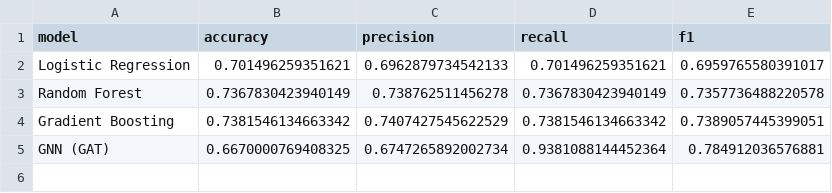
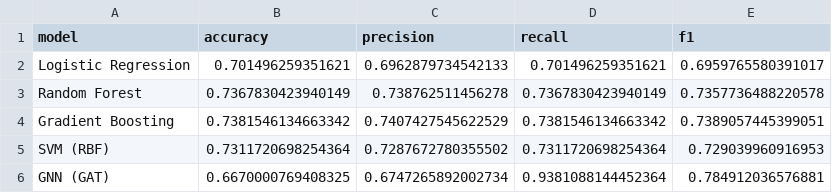
Before and after one commit to Janny9114/Graph-Neural-Network-Based-Predictive-Modeling-for-Supply-Chain-Resilience-on-a-Multi-Modal-Network, a CSV file: ml_benchmark_results_realistic.csv, drawn as a sheet; the diff names each change by its address in the sheet, - before the commit and + after, or states it on an @@ line.

```diff
--- a/ml_benchmark_results_realistic.csv
+++ b/ml_benchmark_results_realistic.csv
+row 5: SVM (RBF) | 0.7311720698254364 | 0.7287672780355502 | 0.7311720698254364 | 0.729039960916953
```
Also changed, not shown: multi_gnn_results.csv, 20 other files.
